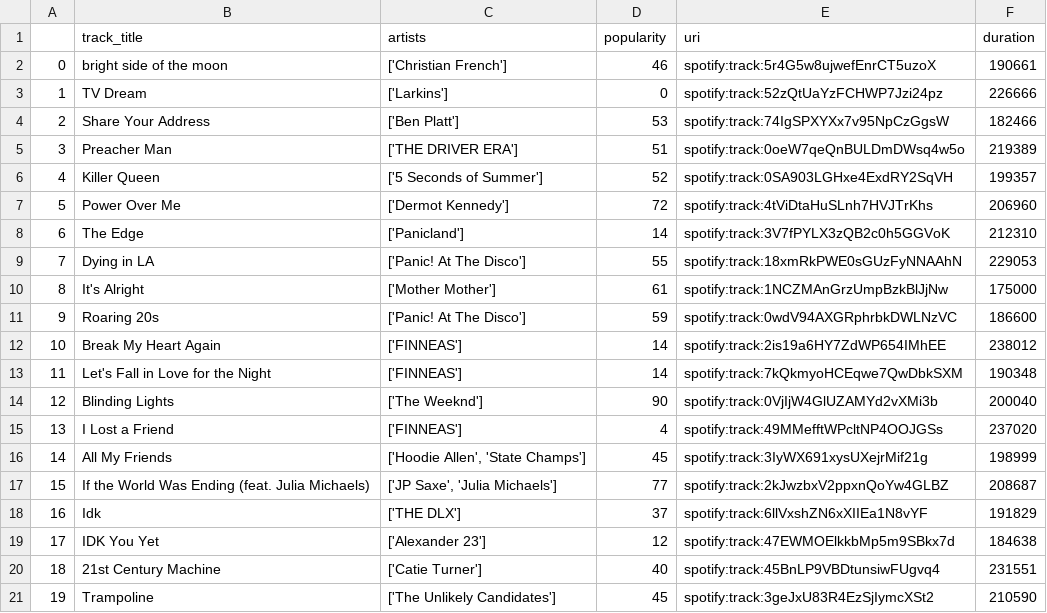
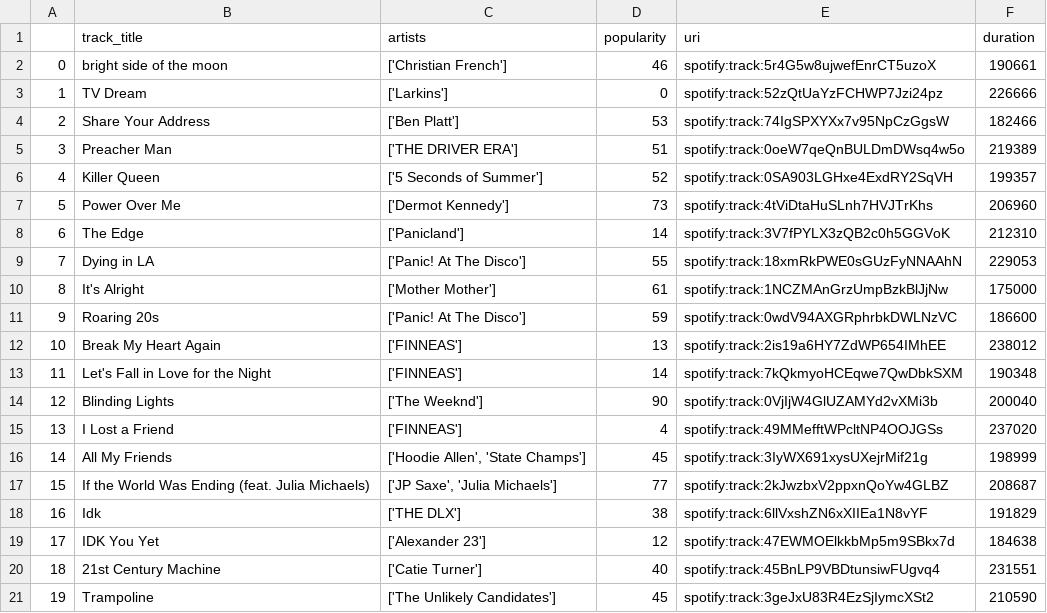
Before and after one commit to KristinBJ98/spotify_api_project, a CSV file: Data/Top_20_tracks.csv, drawn as a sheet.

```diff
--- a/Data/Top_20_tracks.csv
+++ b/Data/Top_20_tracks.csv
@@ -6,3 +6,3 @@
 4,Killer Queen,['5 Seconds of Summer'],52,spotify:track:0SA903LGHxe4ExdRY2SqVH,199357
-5,Power Over Me,['Dermot Kennedy'],72,spotify:track:4tViDtaHuSLnh7HVJTrKhs,206960
+5,Power Over Me,['Dermot Kennedy'],73,spotify:track:4tViDtaHuSLnh7HVJTrKhs,206960
 6,The Edge,['Panicland'],14,spotify:track:3V7fPYLX3zQB2c0h5GGVoK,212310
@@ -11,3 +11,3 @@
 9,Roaring 20s,['Panic! At The Disco'],59,spotify:track:0wdV94AXGRphrbkDWLNzVC,186600
-10,Break My Heart Again,['FINNEAS'],14,spotify:track:2is19a6HY7ZdWP654IMhEE,238012
+10,Break My Heart Again,['FINNEAS'],13,spotify:track:2is19a6HY7ZdWP654IMhEE,238012
 11,Let's Fall in Love for the Night,['FINNEAS'],14,spotify:track:7kQkmyoHCEqwe7QwDbkSXM,190348
@@ -17,3 +17,3 @@
 15,If the World Was Ending (feat. Julia Michaels),"['JP Saxe', 'Julia Michaels']",77,spotify:track:2kJwzbxV2ppxnQoYw4GLBZ,208687
-16,Idk,['THE DLX'],37,spotify:track:6llVxshZN6xXIIEa1N8vYF,191829
+16,Idk,['THE DLX'],38,spotify:track:6llVxshZN6xXIIEa1N8vYF,191829
 17,IDK You Yet,['Alexander 23'],12,spotify:track:47EWMOElkkbMp5m9SBkx7d,184638
```
Also changed, not shown: 1 other file.
